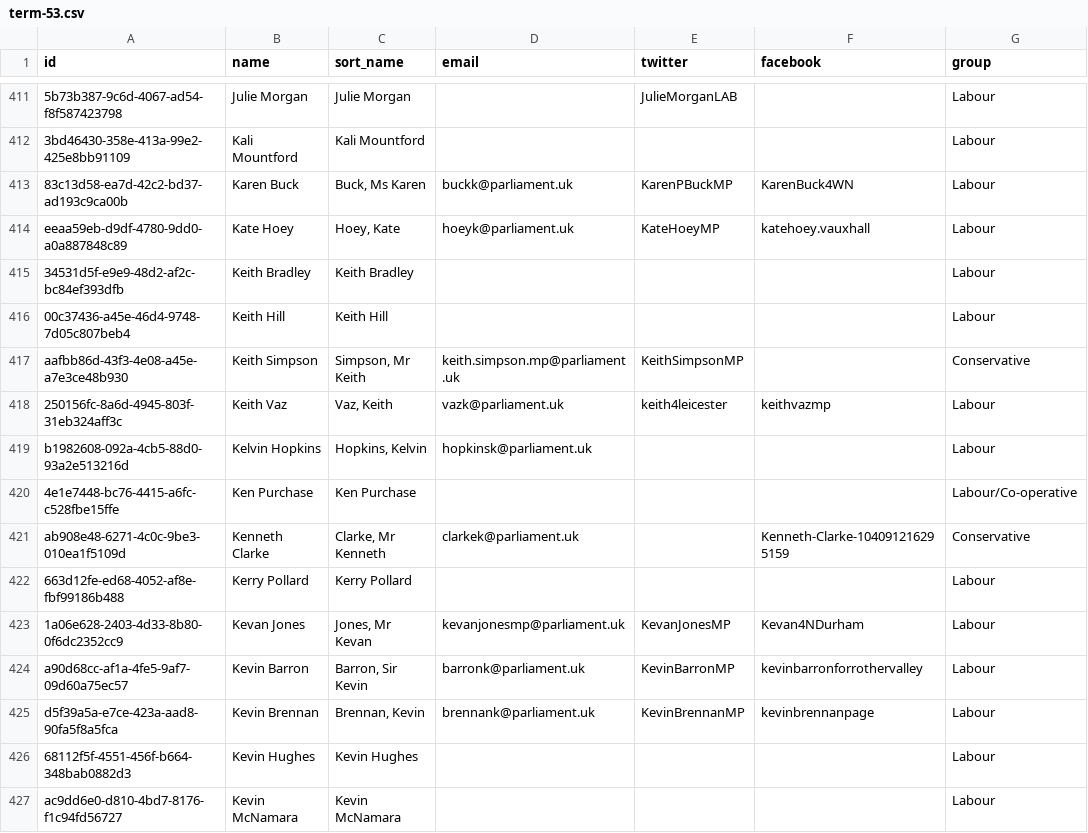
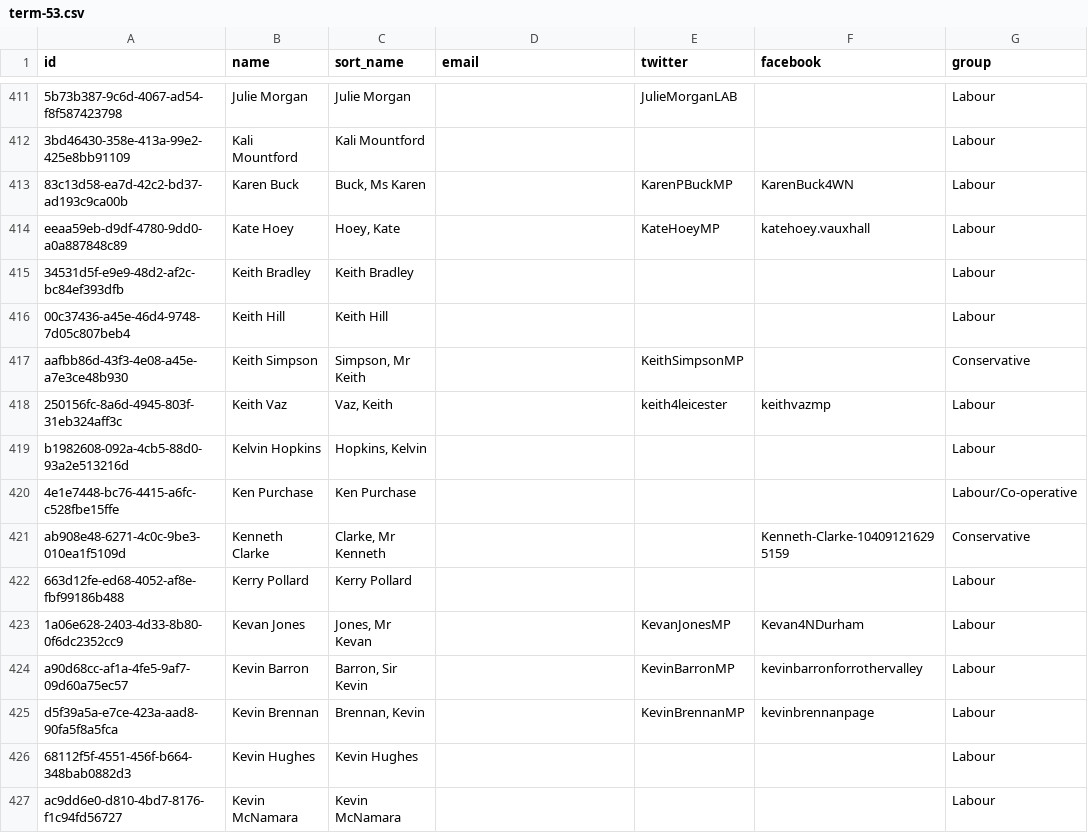
Before and after one commit to loudspeek/representa, a CSV file: data/UK/Commons/term-53.csv, drawn as a sheet; only a part is shown, gaps mark what is left out; the diff covers the shown part only; the diff names each change by its address in the sheet, - before the commit and + after, or states it on an @@ line.

```diff
--- a/data/UK/Commons/term-53.csv
+++ b/data/UK/Commons/term-53.csv
-D413 (email): buckk@parliament.uk
+D413 (email): (empty)
-D414 (email): hoeyk@parliament.uk
+D414 (email): (empty)
-D417 (email): keith.simpson.mp@parliament.uk
+D417 (email): (empty)
-D418 (email): vazk@parliament.uk
+D418 (email): (empty)
-D419 (email): hopkinsk@parliament.uk
+D419 (email): (empty)
-D421 (email): clarkek@parliament.uk
+D421 (email): (empty)
-D423 (email): kevanjonesmp@parliament.uk
+D423 (email): (empty)
-D424 (email): barronk@parliament.uk
+D424 (email): (empty)
-D425 (email): brennank@parliament.uk
+D425 (email): (empty)
```
Also changed, not shown: 161 edited cells elsewhere in this file, data/UK/Commons/names.csv, data/UK/Commons/term-52.csv, 12 other files.
